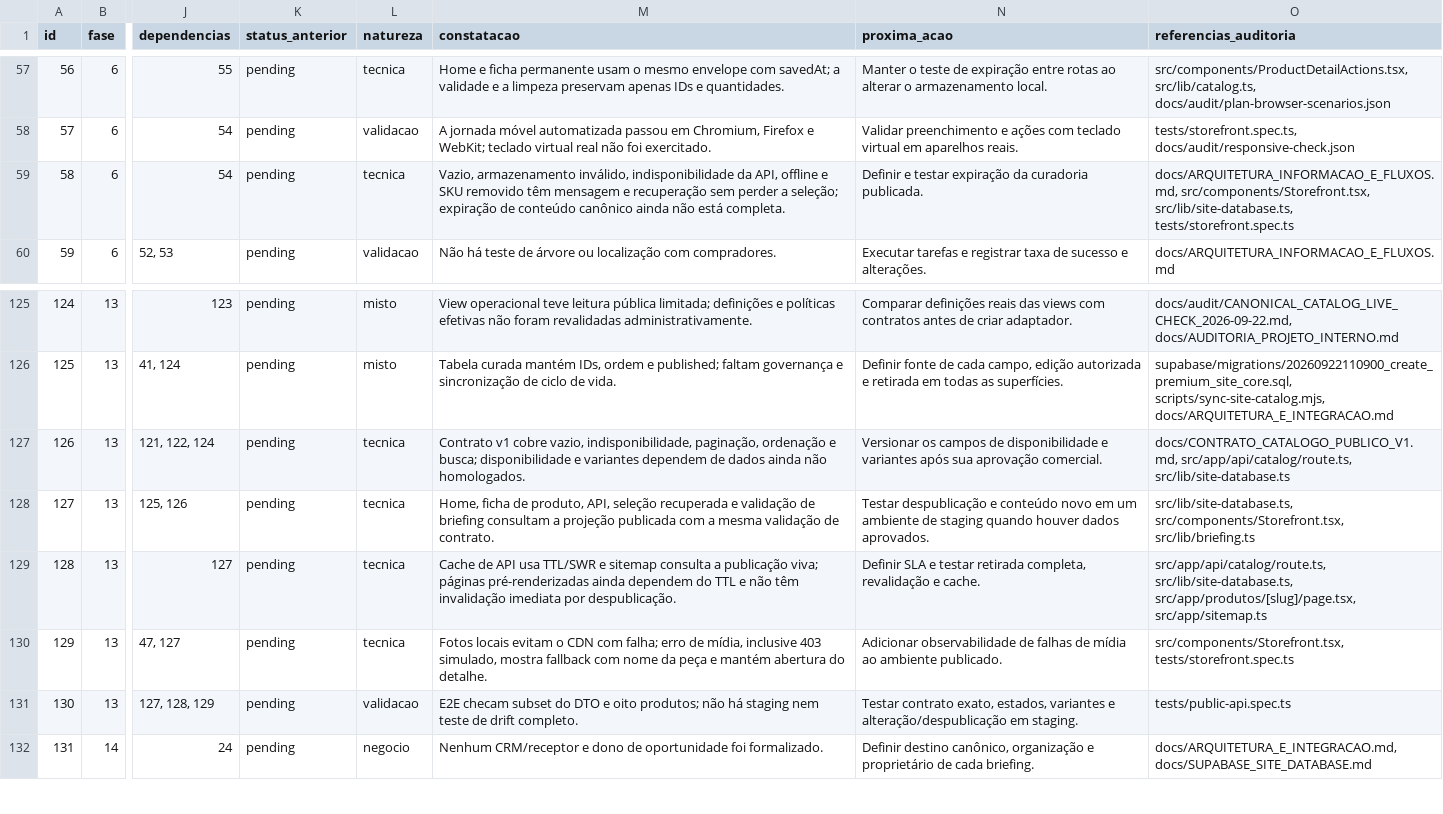
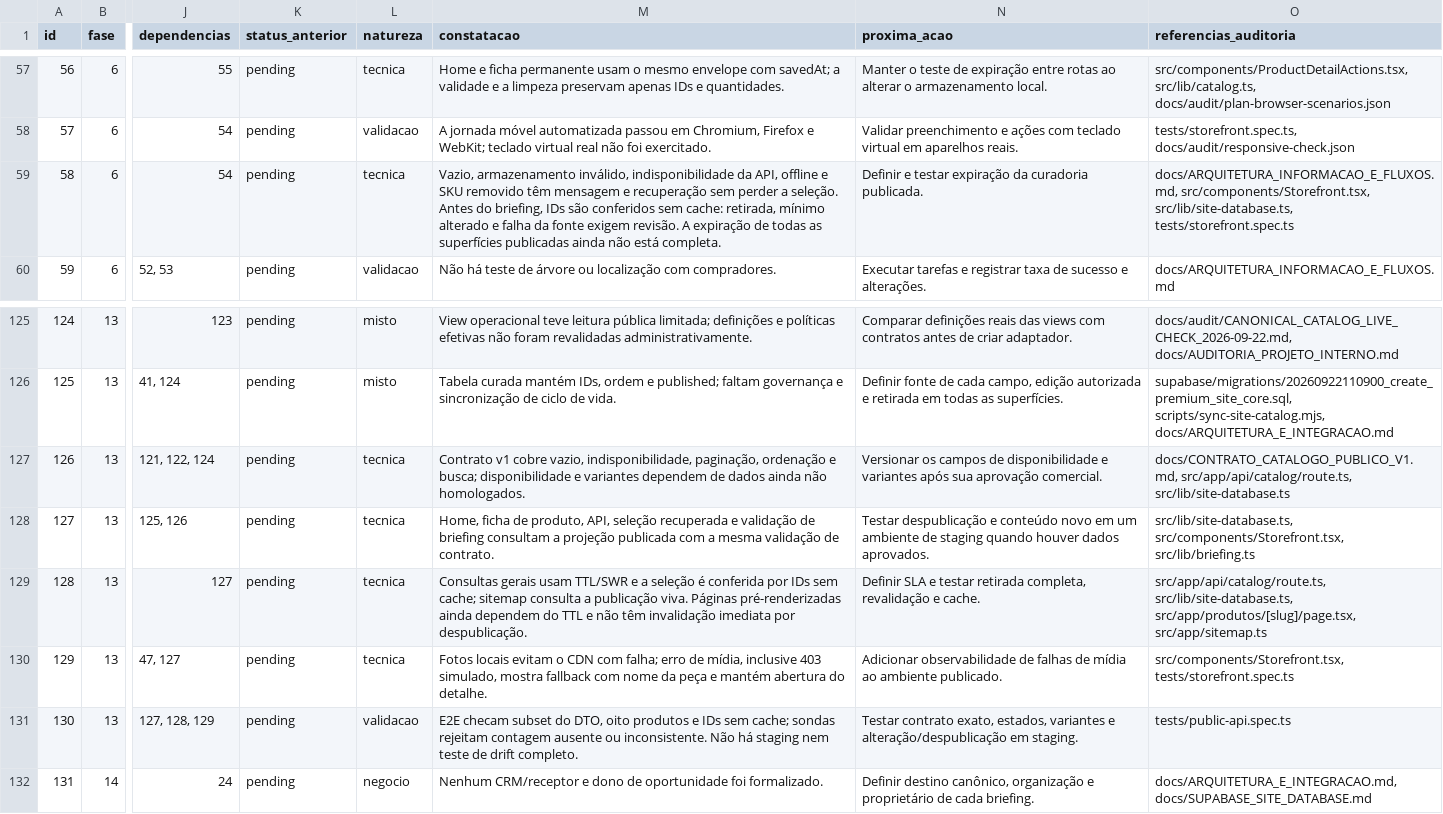
Before and after one commit to adm01-debug/Promo_Brindes_Premium_V1, a CSV file: docs/PLANO_200_ETAPAS.csv, drawn as a sheet; only a part is shown, gaps mark what is left out; the diff names each change by its address in the sheet, - before the commit and + after, or states it on an @@ line.

Commit message:
Validate selected products against fresh catalog before briefing

```diff
--- a/docs/PLANO_200_ETAPAS.csv
+++ b/docs/PLANO_200_ETAPAS.csv
-M59 (constatacao): …perder a seleção; expiração de conteúdo canônico ainda não…
+M59 (constatacao): …perder a seleção. Antes do briefing, IDs são conferidos sem cache: retirada, mínimo alterado e falha da fonte exigem revisão. A expiração de todas as superfícies publicadas ainda não…
-M129 (constatacao): Cache de API usa TTL/SWR e sitemap consulta a publicação viva; páginas pré-renderizadas ainda…
+M129 (constatacao): Consultas gerais usam TTL/SWR e a seleção é conferida por IDs sem cache; sitemap consulta a publicação viva. Páginas pré-renderizadas ainda…
-M131 (constatacao): …subset do DTO e oito produtos; não há staging…
+M131 (constatacao): …subset do DTO, oito produtos e IDs sem cache; sondas rejeitam contagem ausente ou inconsistente. Não há staging…
```
Also changed, not shown: 16 other files.
